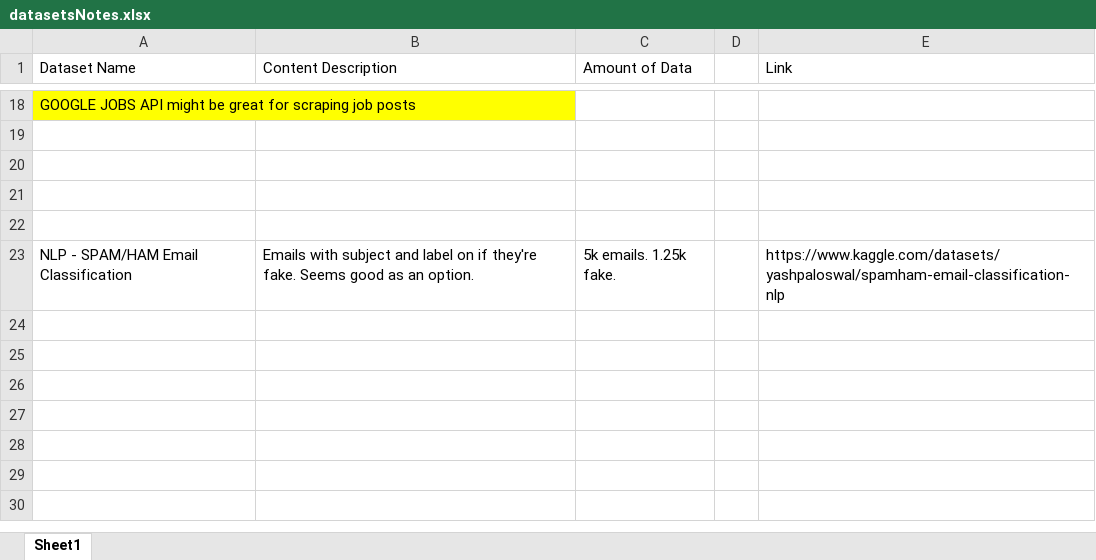
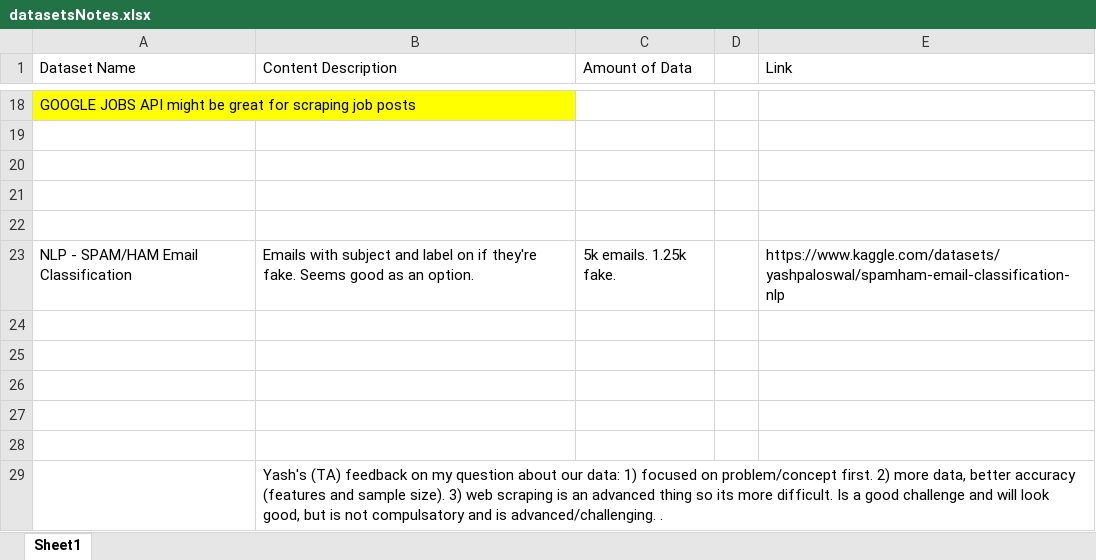
Before and after one commit to christiebarron/aiTextDetector, an Excel workbook: datasetsNotes.xlsx, sheet Sheet1, drawn as a sheet; only a part is shown, gaps mark what is left out; values as stored, in another font and other column widths than the file's, no borders; the diff names each change by its address in the sheet, - before the commit and + after, or states it on an @@ line.

```diff
--- a/datasetsNotes.xlsx (sheet Sheet1)
+++ b/datasetsNotes.xlsx (sheet Sheet1)
+row 24: (empty)
+row 25: (empty)
+row 26: (empty)
+row 27: (empty)
+row 28: (empty)
+row 29:  | Yash's (TA) feedback on my question about our data: 1) focused on problem/concept first. 2) more data, better accuracy (features and sample size). 3) web scraping is an advanced thing so its more difficult. Is a good challenge and will look good, but is not compulsatory and is advanced/challenging. .
```
Also changed, not shown: 2 other files.
